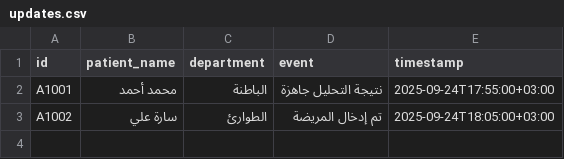
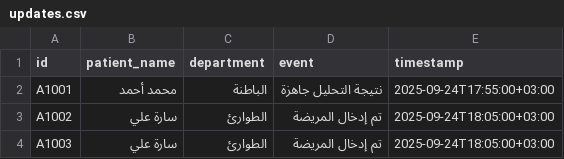
Before and after one commit to zayed1/SmartHospital, a CSV file: data/updates.csv, drawn as a sheet.

Commit message:
Update updates.csv

```diff
--- a/data/updates.csv
+++ b/data/updates.csv
@@ -3 +3,2 @@ A1001,محمد أحمد,الباطنة,نتيجة التحليل جاهزة,2025
 A1002,سارة علي,الطوارئ,تم إدخال المريضة,2025-09-24T18:05:00+03:00
+A1003,سارة علي,الطوارئ,تم إدخال المريضة,2025-09-24T18:05:00+03:00
```
